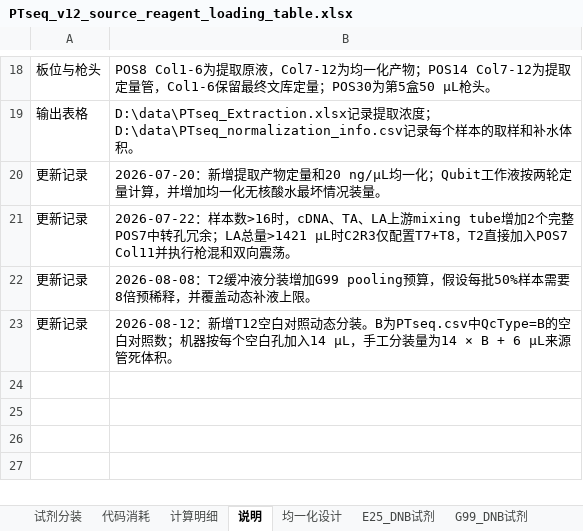
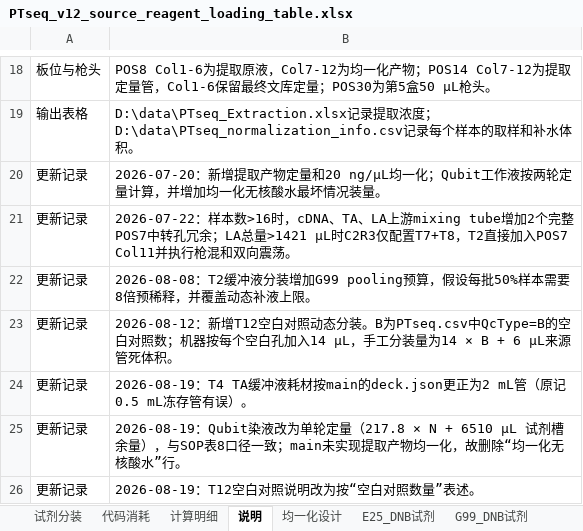
Before and after one commit to yoshnii/GenSIRO48_PTseq, an Excel workbook: 产品信息/PTseq_v12_source_reagent_loading_table.xlsx, sheet 说明, drawn as a sheet; only a part is shown, gaps mark what is left out; values as stored, in another font and other column widths than the file's, no borders; the diff names each change by its address in the sheet, - before the commit and + after, or states it on an @@ line.

```diff
--- a/产品信息/PTseq_v12_source_reagent_loading_table.xlsx (sheet 说明)
+++ b/产品信息/PTseq_v12_source_reagent_loading_table.xlsx (sheet 说明)
+row 24: 更新记录 | 2026-08-19：T4 TA缓冲液耗材按main的deck.json更正为2 mL管（原记0.5 mL冻存管有误）。
+row 25: 更新记录 | 2026-08-19：Qubit染液改为单轮定量（217.8 × N + 6510 µL 试剂槽余量），与SOP表8口径一致；main未实现提取产物均一化，故删除“均一化无核酸水”行。
+row 26: 更新记录 | 2026-08-19：T12空白对照说明改为按“空白对照数量”表述。
```
Also changed, not shown: sheet G99_DNB试剂, sheet 200_2000_DNB试剂, sheet 代码消耗, sheet E25_DNB试剂, sheet 试剂分装, sheet 计算明细, 1 more sheet, hidden cells.
